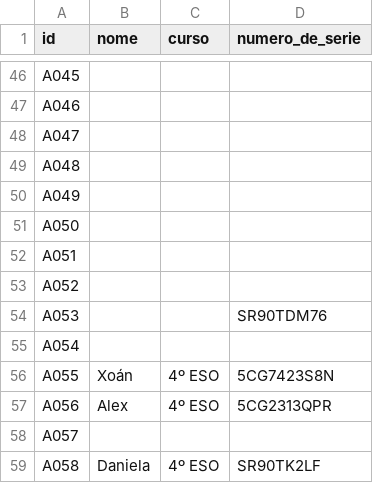
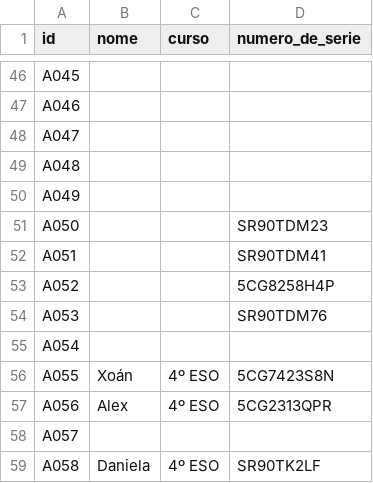
Before and after one commit to iesmarcocamballon/edixgal, a CSV file: datos.csv, drawn as a sheet; only a part is shown, gaps mark what is left out.

Commit message:
Update datos.csv

```diff
--- a/datos.csv
+++ b/datos.csv
@@ -50,5 +50,5 @@ A048,,,
 A049,,,
-A050,,,
-A051,,,
-A052,,,
+A050,,,SR90TDM23
+A051,,,SR90TDM41
+A052,,,5CG8258H4P
 A053,,,SR90TDM76
```
